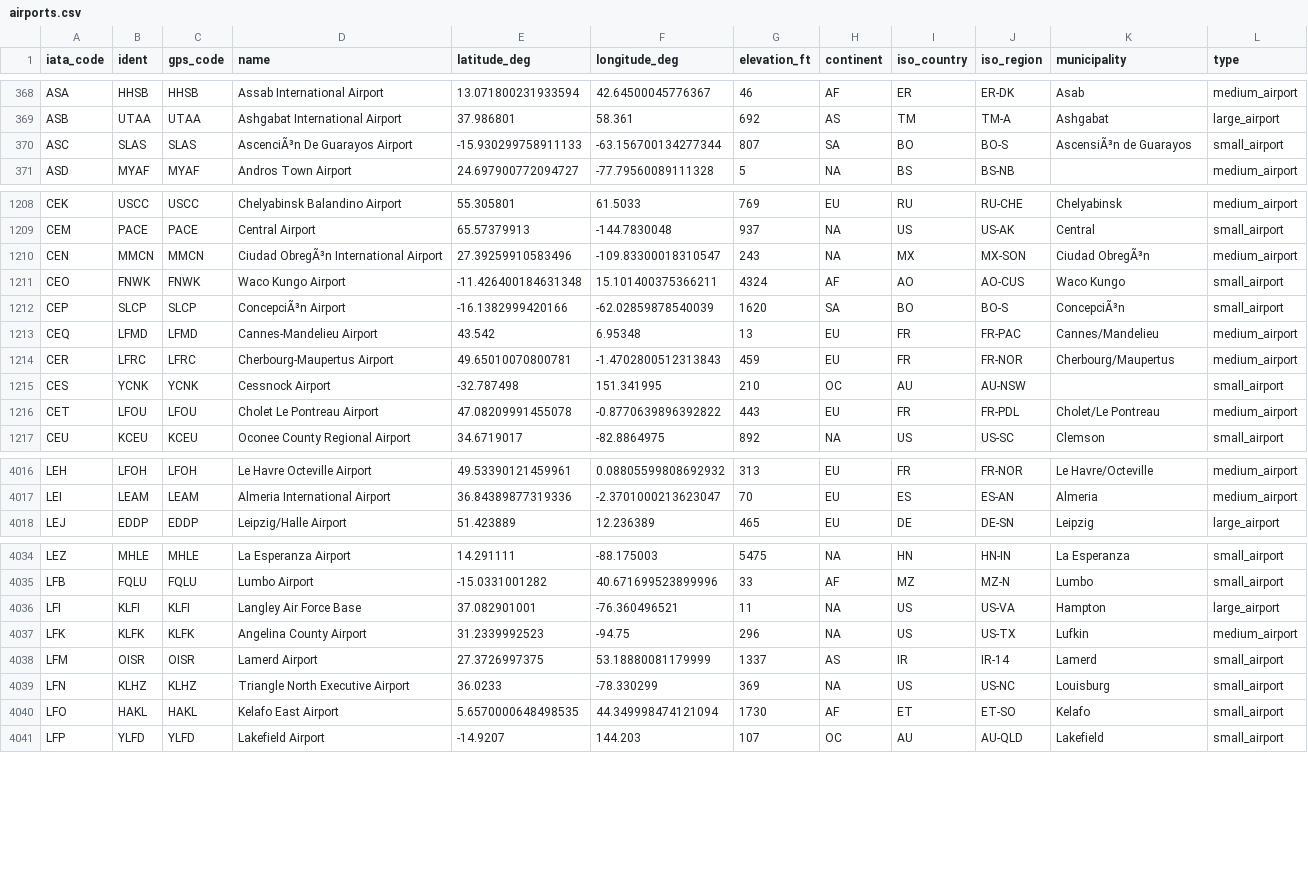
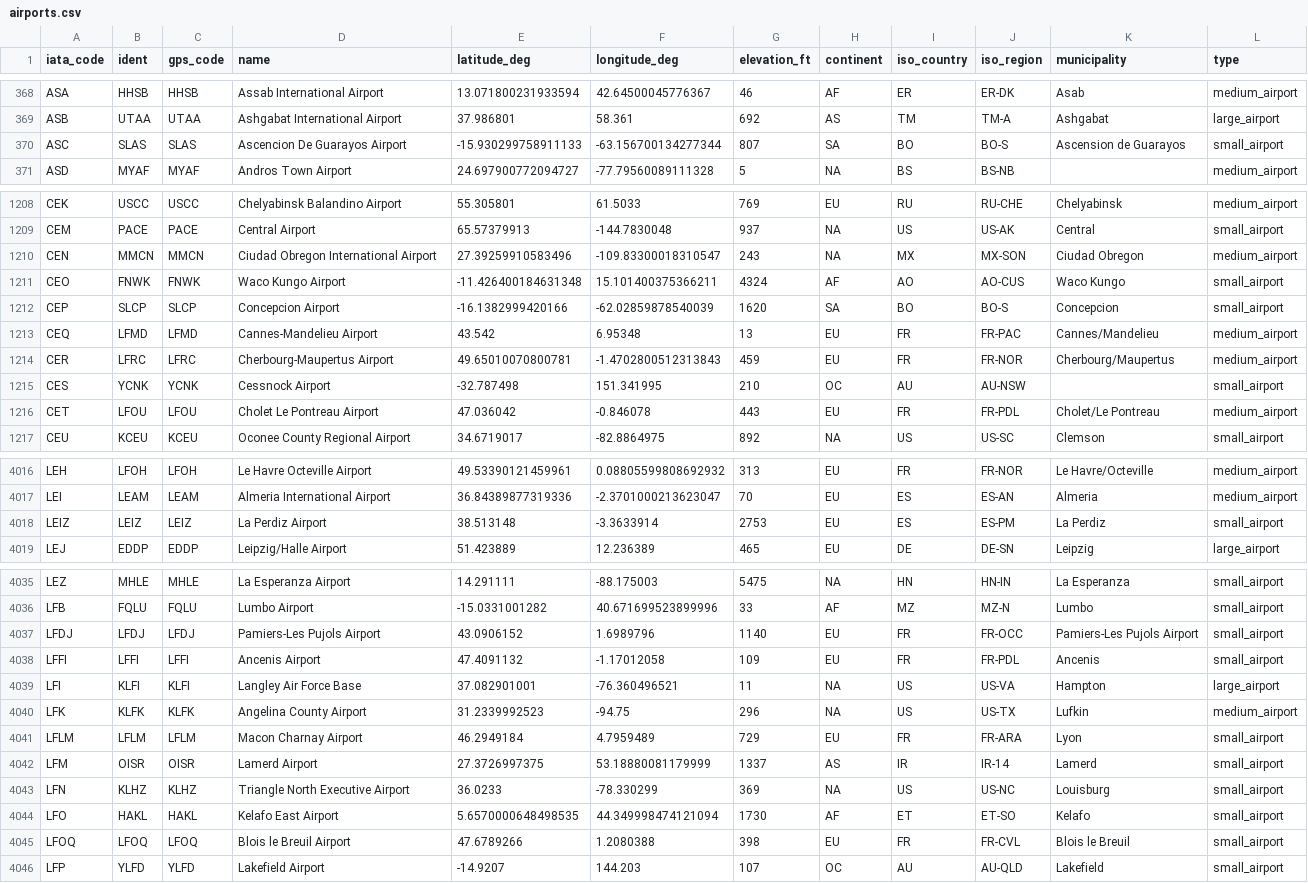
Before and after one commit to GeneralDeGaulle/i_fly_bernard, a CSV file: input/airports.csv, drawn as a sheet; only a part is shown, gaps mark what is left out; the diff covers the shown part only.

Commit message:
corrections of airport names

```diff
--- a/input/airports.csv
+++ b/input/airports.csv
@@ -369,3 +369,3 @@ ASA,HHSB,HHSB,Assab International Airport,13.071800231933594,42.64500045776367,4
 ASB,UTAA,UTAA,Ashgabat International Airport,37.986801,58.361,692,AS,TM,TM-A,Ashgabat,large_airport
-ASC,SLAS,SLAS,AscenciÃ³n De Guarayos Airport,-15.930299758911133,-63.156700134277344,807,SA,BO,BO-S,AscensiÃ³n de Guarayos,small_airport
+ASC,SLAS,SLAS,Ascencion De Guarayos Airport,-15.930299758911133,-63.156700134277344,807,SA,BO,BO-S,Ascension de Guarayos,small_airport
 ASD,MYAF,MYAF,Andros Town Airport,24.697900772094727,-77.79560089111328,5,NA,BS,BS-NB,,medium_airport
@@ -1209,5 +1209,5 @@ CEK,USCC,USCC,Chelyabinsk Balandino Airport,55.305801,61.5033,769,EU,RU,RU-CHE,C
 CEM,PACE,PACE,Central Airport,65.57379913,-144.7830048,937,NA,US,US-AK,Central,small_airport
-CEN,MMCN,MMCN,Ciudad ObregÃ³n International Airport,27.39259910583496,-109.83300018310547,243,NA,MX,MX-SON,Ciudad ObregÃ³n,medium_airport
+CEN,MMCN,MMCN,Ciudad Obregon International Airport,27.39259910583496,-109.83300018310547,243,NA,MX,MX-SON,Ciudad Obregon,medium_airport
 CEO,FNWK,FNWK,Waco Kungo Airport,-11.426400184631348,15.101400375366211,4324,AF,AO,AO-CUS,Waco Kungo,small_airport
-CEP,SLCP,SLCP,ConcepciÃ³n Airport,-16.1382999420166,-62.02859878540039,1620,SA,BO,BO-S,ConcepciÃ³n,small_airport
+CEP,SLCP,SLCP,Concepcion Airport,-16.1382999420166,-62.02859878540039,1620,SA,BO,BO-S,Concepcion,small_airport
 CEQ,LFMD,LFMD,Cannes-Mandelieu Airport,43.542,6.95348,13,EU,FR,FR-PAC,Cannes/Mandelieu,medium_airport
@@ -1215,3 +1215,3 @@ CER,LFRC,LFRC,Cherbourg-Maupertus Airport,49.65010070800781,-1.4702800512313843,
 CES,YCNK,YCNK,Cessnock Airport,-32.787498,151.341995,210,OC,AU,AU-NSW,,small_airport
-CET,LFOU,LFOU,Cholet Le Pontreau Airport,47.08209991455078,-0.8770639896392822,443,EU,FR,FR-PDL,Cholet/Le Pontreau,medium_airport
+CET,LFOU,LFOU,Cholet Le Pontreau Airport,47.036042,-0.846078,443,EU,FR,FR-PDL,Cholet/Le Pontreau,medium_airport
 CEU,KCEU,KCEU,Oconee County Regional Airport,34.6719017,-82.8864975,892,NA,US,US-SC,Clemson,small_airport
@@ -4017,2 +4017,3 @@ LEH,LFOH,LFOH,Le Havre Octeville Airport,49.53390121459961,0.08805599808692932,3
 LEI,LEAM,LEAM,Almeria International Airport,36.84389877319336,-2.3701000213623047,70,EU,ES,ES-AN,Almeria,medium_airport
+LEIZ,LEIZ,LEIZ,La Perdiz Airport,38.513148,-3.3633914,2753,EU,ES,ES-PM,La Perdiz,small_airport
 LEJ,EDDP,EDDP,Leipzig/Halle Airport,51.423889,12.236389,465,EU,DE,DE-SN,Leipzig,large_airport
@@ -4035,4 +4036,7 @@ LEZ,MHLE,MHLE,La Esperanza Airport,14.291111,-88.175003,5475,NA,HN,HN-IN,La Espe
 LFB,FQLU,FQLU,Lumbo Airport,-15.0331001282,40.671699523899996,33,AF,MZ,MZ-N,Lumbo,small_airport
+LFDJ,LFDJ,LFDJ,Pamiers-Les Pujols Airport,43.0906152,1.6989796,1140,EU,FR,FR-OCC,Pamiers-Les Pujols Airport,small_airport
+LFFI,LFFI,LFFI,Ancenis Airport,47.4091132,-1.17012058,109,EU,FR,FR-PDL,Ancenis,small_airport
 LFI,KLFI,KLFI,Langley Air Force Base,37.082901001,-76.360496521,11,NA,US,US-VA,Hampton,large_airport
 LFK,KLFK,KLFK,Angelina County Airport,31.2339992523,-94.75,296,NA,US,US-TX,Lufkin,medium_airport
+LFLM,LFLM,LFLM,Macon Charnay Airport,46.2949184,4.7959489,729,EU,FR,FR-ARA,Lyon,small_airport
 LFM,OISR,OISR,Lamerd Airport,27.3726997375,53.18880081179999,1337,AS,IR,IR-14,Lamerd,small_airport
@@ -4040,2 +4044,3 @@ LFN,KLHZ,KLHZ,Triangle North Executive Airport,36.0233,-78.330299,369,NA,US,US-N
 LFO,HAKL,HAKL,Kelafo East Airport,5.6570000648498535,44.349998474121094,1730,AF,ET,ET-SO,Kelafo,small_airport
+LFOQ,LFOQ,LFOQ,Blois le Breuil Airport,47.6789266,1.2080388,398,EU,FR,FR-CVL,Blois le Breuil,small_airport
 LFP,YLFD,YLFD,Lakefield Airport,-14.9207,144.203,107,OC,AU,AU-QLD,Lakefield,small_airport
```
Also changed, not shown: 110 edited cells elsewhere in this file.
